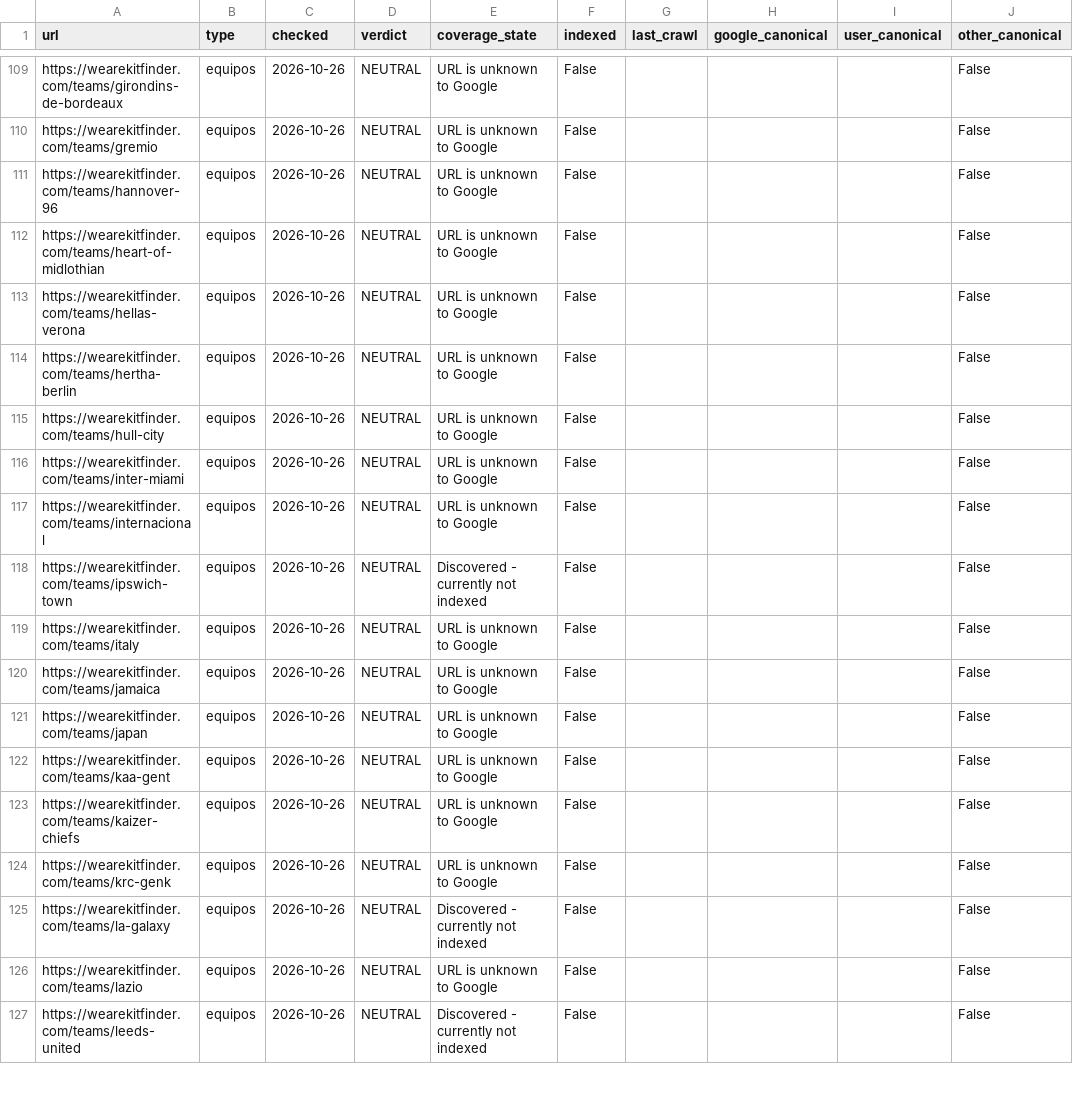
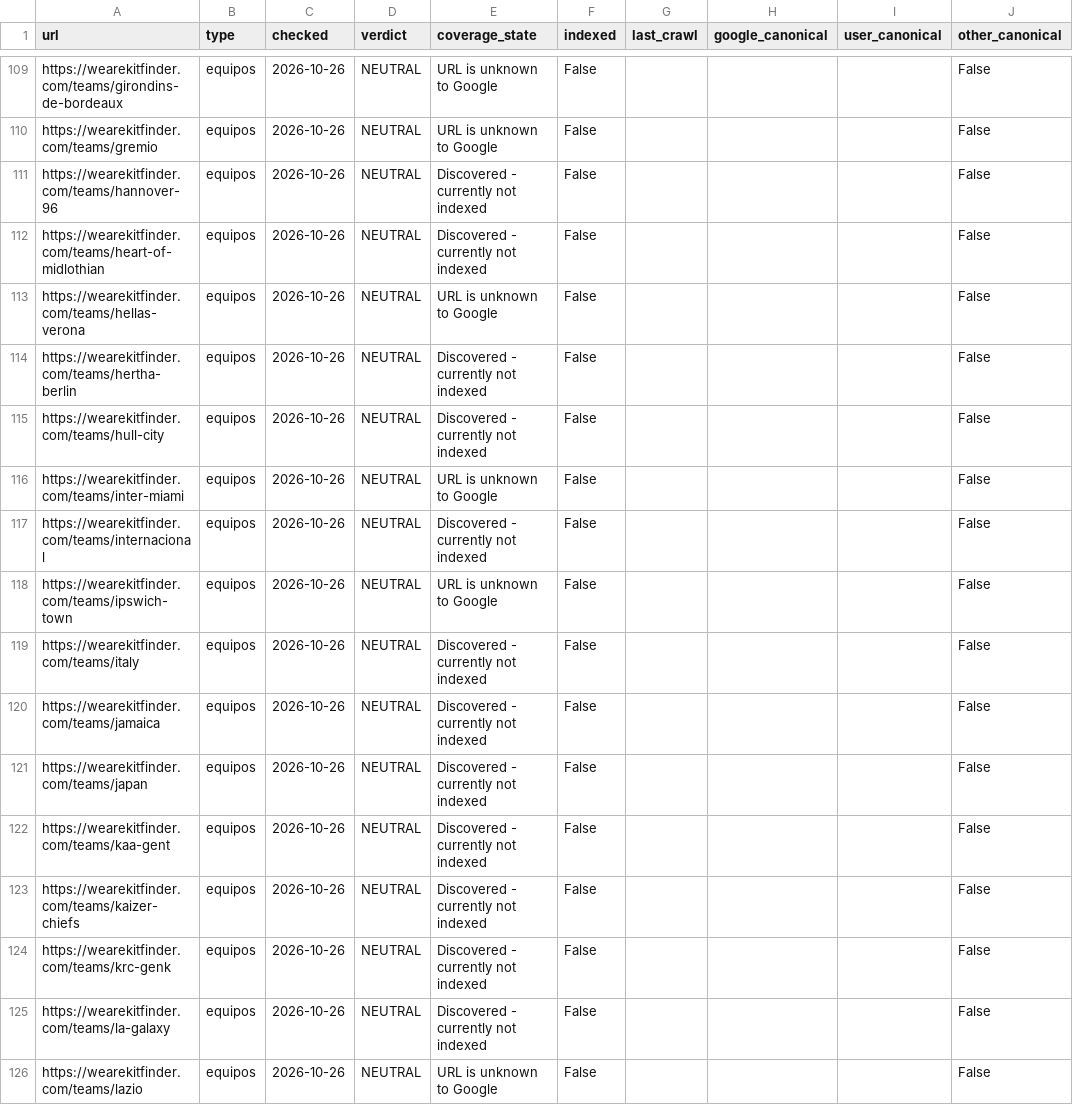
Before and after one commit to wearekitfinder-svg/kitfinder, a CSV file: scripts/gsc_index_status.csv, drawn as a sheet; only a part is shown, gaps mark what is left out; the shorter side is filled out with more unchanged rows; the diff covers the shown part only; the diff names each change by its address in the sheet, - before the commit and + after, or states it on an @@ line.

```diff
--- a/scripts/gsc_index_status.csv
+++ b/scripts/gsc_index_status.csv
-E111:E112 (coverage_state): URL is unknown to Google
+E111:E112 (coverage_state): Discovered - currently not indexed
-E114:E115 (coverage_state): URL is unknown to Google
+E114:E115 (coverage_state): Discovered - currently not indexed
-E117 (coverage_state): URL is unknown to Google
+E117 (coverage_state): Discovered - currently not indexed
-E118 (coverage_state): Discovered - currently not indexed
+E118 (coverage_state): URL is unknown to Google
-E119:E124 (coverage_state): URL is unknown to Google
+E119:E124 (coverage_state): Discovered - currently not indexed
```
Also changed, not shown: 46 edited cells elsewhere in this file, scripts/gsc_index_history.csv.
